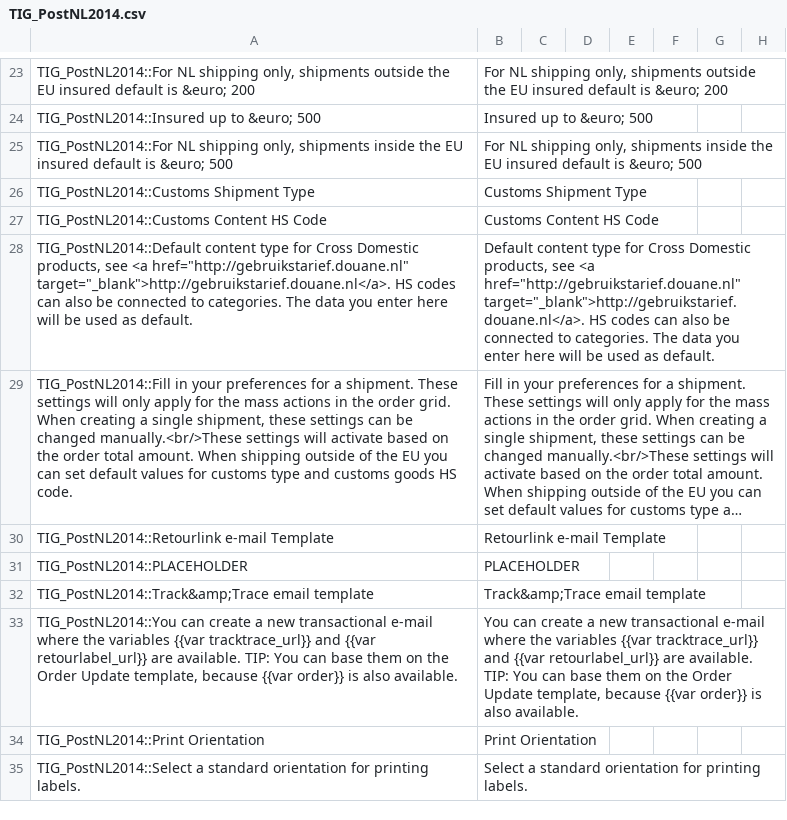
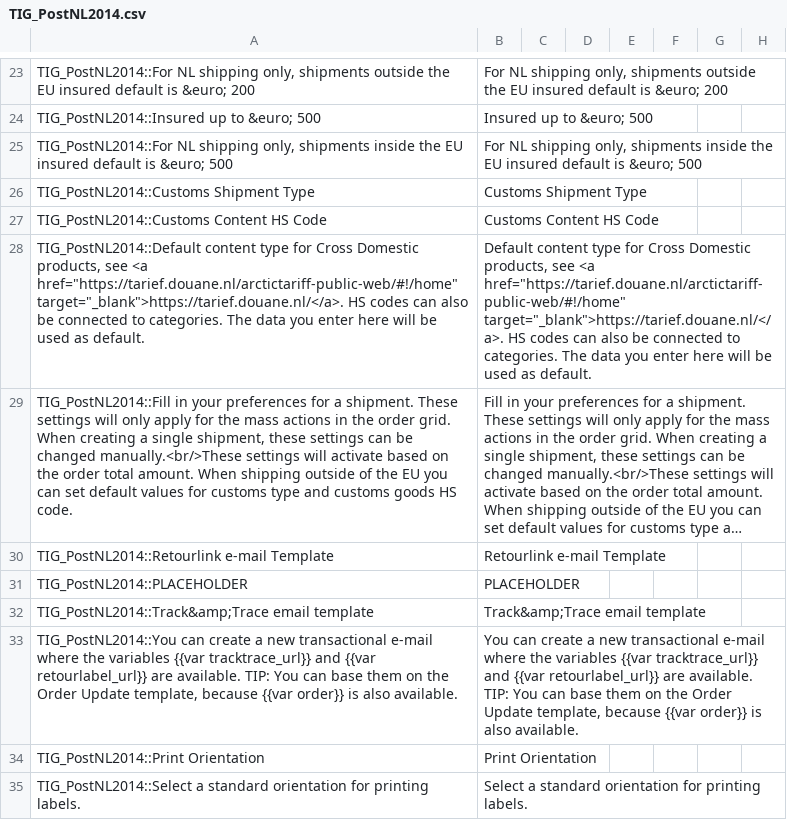
Before and after one commit to postnl/magento1, a CSV file: app/locale/en_US/TIG_PostNL2014.csv, drawn as a sheet; only a part is shown, gaps mark what is left out; long unchanged cells end in …; the diff names each change by its address in the sheet, - before the commit and + after, or states it on an @@ line.

```diff
--- a/app/locale/en_US/TIG_PostNL2014.csv
+++ b/app/locale/en_US/TIG_PostNL2014.csv
-A28: …see <a href="http://gebruikstarief.douane.nl" target="_blank">http://gebruikstarief.douane.nl</a>. HS codes…
+A28: …see <a href="https://tarief.douane.nl/arctictariff-public-web/#!/home" target="_blank">https://tarief.douane.nl/</a>. HS codes…
-B28: …see <a href="http://gebruikstarief.douane.nl" target="_blank">http://gebruikstarief.douane.nl</a>. HS codes…
+B28: …see <a href="https://tarief.douane.nl/arctictariff-public-web/#!/home" target="_blank">https://tarief.douane.nl/</a>. HS codes…
```
Also changed, not shown: app/locale/nl_NL/TIG_PostNL2014.csv, 1 other file.
